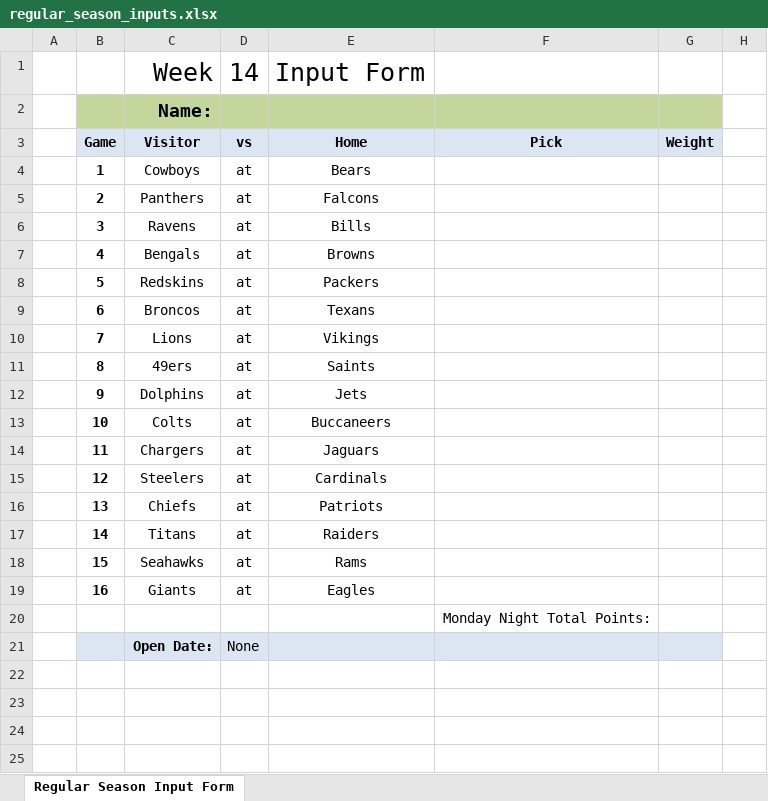
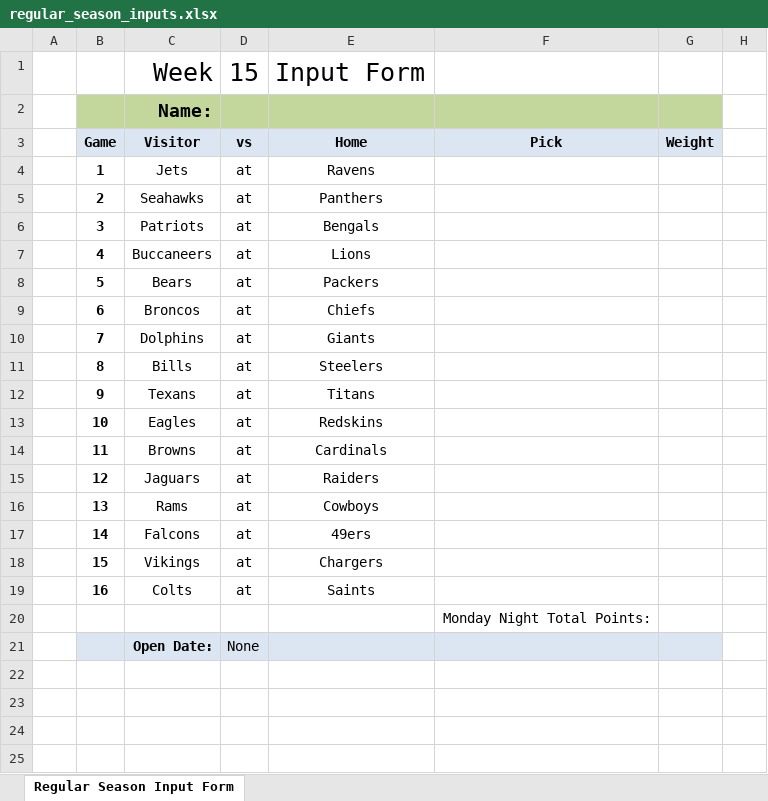
Before and after one commit to jlwebpages/fp, an Excel workbook: regular_season_inputs.xlsx, sheet Regular Season Input Form, drawn as a sheet; only a part is shown; values as stored, in another font and other column widths than the file's, no borders; the diff names each change by its address in the sheet, - before the commit and + after, or states it on an @@ line.

```diff
--- a/regular_season_inputs.xlsx (sheet Regular Season Input Form)
+++ b/regular_season_inputs.xlsx (sheet Regular Season Input Form)
-D1: 14
+D1: 15
-C4: Cowboys
+C4: Jets
-E4: Bears
+E4: Ravens
-C5: Panthers
+C5: Seahawks
-E5: Falcons
+E5: Panthers
-C6: Ravens
+C6: Patriots
-E6: Bills
+E6: Bengals
-C7: Bengals
+C7: Buccaneers
-E7: Browns
+E7: Lions
-C8: Redskins
+C8: Bears
-E9: Texans
+E9: Chiefs
-C10: Lions
+C10: Dolphins
-E10: Vikings
+E10: Giants
-C11: 49ers
+C11: Bills
-E11: Saints
+E11: Steelers
-C12: Dolphins
+C12: Texans
-E12: Jets
+E12: Titans
-C13: Colts
+C13: Eagles
-E13: Buccaneers
+E13: Redskins
-C14: Chargers
+C14: Browns
-E14: Jaguars
+E14: Cardinals
-C15: Steelers
+C15: Jaguars
-E15: Cardinals
+E15: Raiders
-C16: Chiefs
+C16: Rams
-E16: Patriots
+E16: Cowboys
-C17: Titans
+C17: Falcons
-E17: Raiders
+E17: 49ers
-C18: Seahawks
+C18: Vikings
-E18: Rams
+E18: Chargers
-C19: Giants
+C19: Colts
-E19: Eagles
+E19: Saints
```
Also changed, not shown: hidden cells, regular_season_prelim.xlsm, 3 other files.
